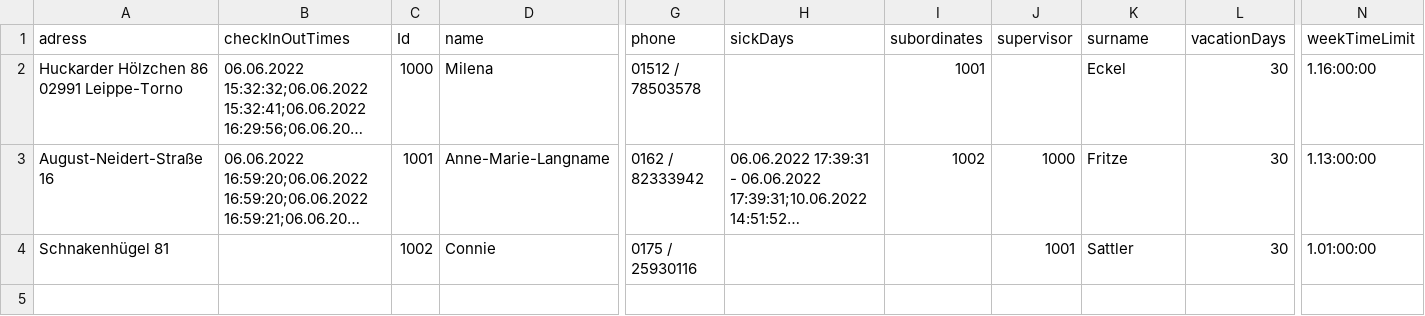
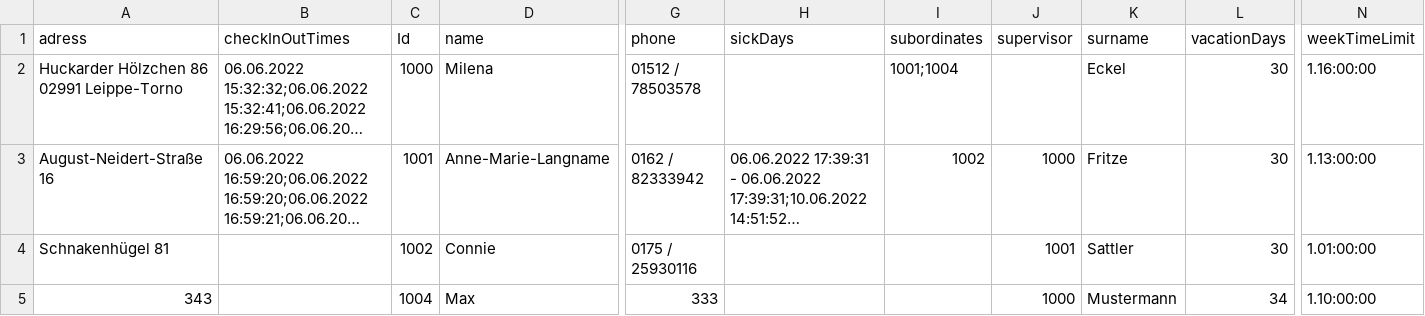
Before and after one commit to leon2225/Mitarbeiterverwaltung, a CSV file: Mitarbeiterverwaltung/data/data.csv, drawn as a sheet; only a part is shown, gaps mark what is left out; long unchanged cells end in …; rows hold the shown columns only; the diff names each change by its address in the sheet, - before the commit and + after, or states it on an @@ line.

```diff
--- a/Mitarbeiterverwaltung/data/data.csv
+++ b/Mitarbeiterverwaltung/data/data.csv
-I2 (subordinates): 1001
+I2 (subordinates): 1001;1004
+row 5: 343 |  | 1004 | Max | 333 |  |  | 1000 | Mustermann | 34 | 1.10:00:00
```
Also changed, not shown: 4 other files.
